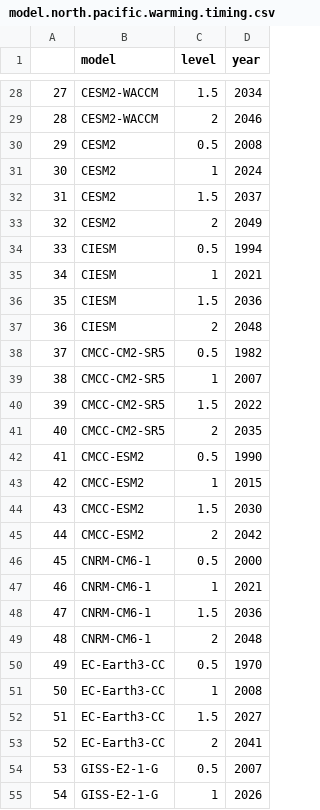
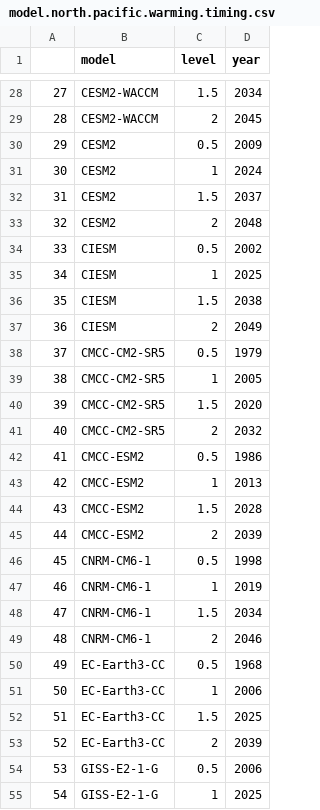
Before and after one commit to mikelitzow/CMIP6-attribution, a CSV file: CMIP6/summaries/model.north.pacific.warming.timing.csv, drawn as a sheet; only a part is shown, gaps mark what is left out; the diff covers the shown part only.

```diff
--- a/CMIP6/summaries/model.north.pacific.warming.timing.csv
+++ b/CMIP6/summaries/model.north.pacific.warming.timing.csv
@@ -28,28 +28,28 @@
 "27","CESM2-WACCM","1.5",2034
-"28","CESM2-WACCM","2",2046
-"29","CESM2","0.5",2008
+"28","CESM2-WACCM","2",2045
+"29","CESM2","0.5",2009
 "30","CESM2","1",2024
 "31","CESM2","1.5",2037
-"32","CESM2","2",2049
-"33","CIESM","0.5",1994
-"34","CIESM","1",2021
-"35","CIESM","1.5",2036
-"36","CIESM","2",2048
-"37","CMCC-CM2-SR5","0.5",1982
-"38","CMCC-CM2-SR5","1",2007
-"39","CMCC-CM2-SR5","1.5",2022
-"40","CMCC-CM2-SR5","2",2035
-"41","CMCC-ESM2","0.5",1990
-"42","CMCC-ESM2","1",2015
-"43","CMCC-ESM2","1.5",2030
-"44","CMCC-ESM2","2",2042
-"45","CNRM-CM6-1","0.5",2000
-"46","CNRM-CM6-1","1",2021
-"47","CNRM-CM6-1","1.5",2036
-"48","CNRM-CM6-1","2",2048
-"49","EC-Earth3-CC","0.5",1970
-"50","EC-Earth3-CC","1",2008
-"51","EC-Earth3-CC","1.5",2027
-"52","EC-Earth3-CC","2",2041
-"53","GISS-E2-1-G","0.5",2007
-"54","GISS-E2-1-G","1",2026
+"32","CESM2","2",2048
+"33","CIESM","0.5",2002
+"34","CIESM","1",2025
+"35","CIESM","1.5",2038
+"36","CIESM","2",2049
+"37","CMCC-CM2-SR5","0.5",1979
+"38","CMCC-CM2-SR5","1",2005
+"39","CMCC-CM2-SR5","1.5",2020
+"40","CMCC-CM2-SR5","2",2032
+"41","CMCC-ESM2","0.5",1986
+"42","CMCC-ESM2","1",2013
+"43","CMCC-ESM2","1.5",2028
+"44","CMCC-ESM2","2",2039
+"45","CNRM-CM6-1","0.5",1998
+"46","CNRM-CM6-1","1",2019
+"47","CNRM-CM6-1","1.5",2034
+"48","CNRM-CM6-1","2",2046
+"49","EC-Earth3-CC","0.5",1968
+"50","EC-Earth3-CC","1",2006
+"51","EC-Earth3-CC","1.5",2025
+"52","EC-Earth3-CC","2",2039
+"53","GISS-E2-1-G","0.5",2006
+"54","GISS-E2-1-G","1",2025
```
Also changed, not shown: 50 edited cells elsewhere in this file, CMIP6/summaries/N_Pac_warming_model_weights.csv, CMIP6/summaries/loess_smoothed_model_warming_rates.csv, 2 other files.
